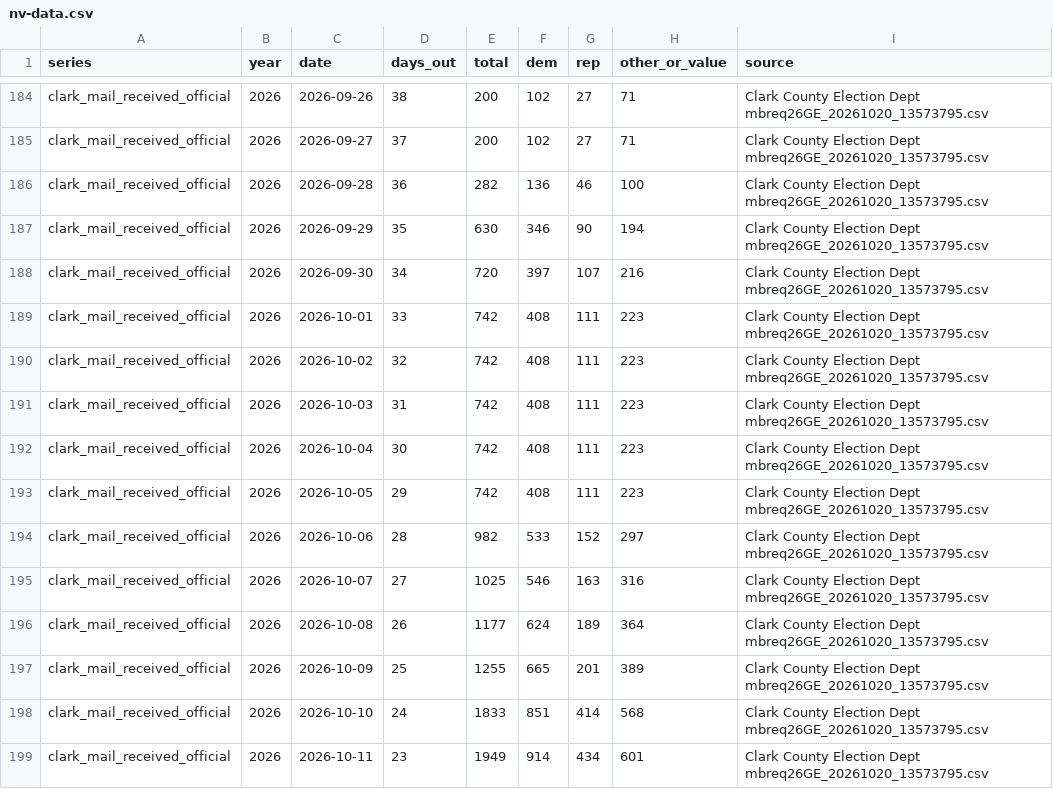
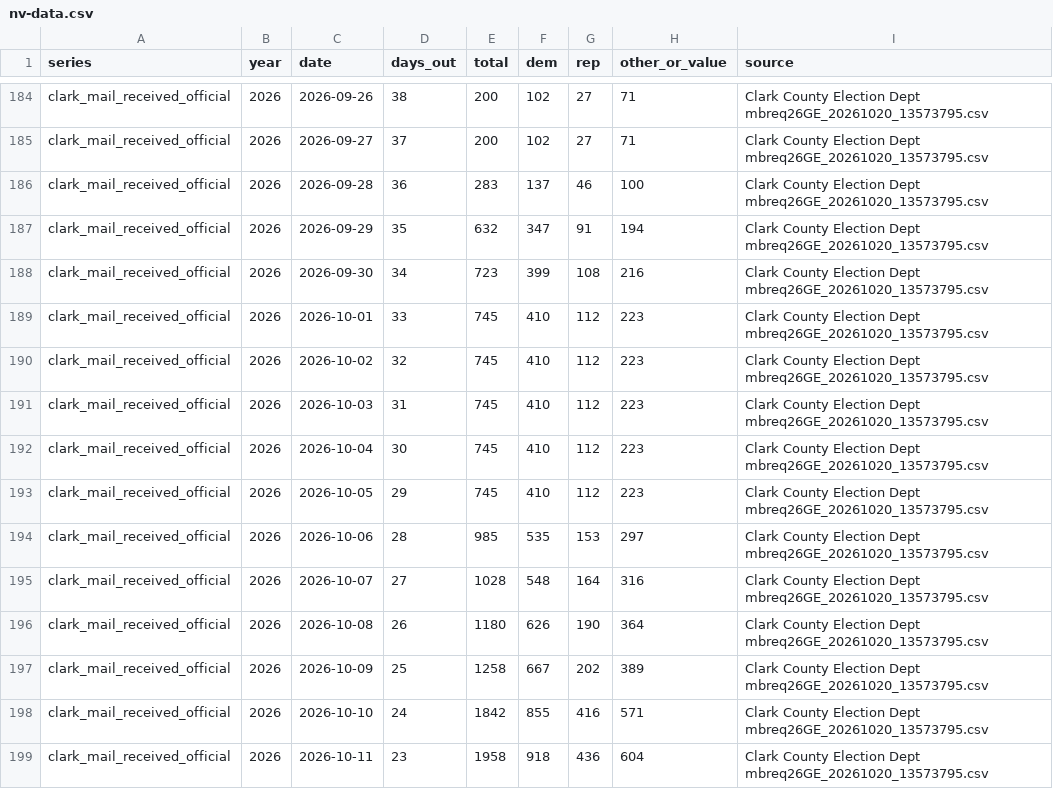
Before and after one commit to sethjlevyhub/fl-early-vote, a CSV file: site/nv-data.csv, drawn as a sheet; only a part is shown, gaps mark what is left out; the diff covers the shown part only.

```diff
--- a/site/nv-data.csv
+++ b/site/nv-data.csv
@@ -185,15 +185,15 @@ clark_mail_received_official,2026,2026-09-26,38,200,102,27,71,Clark County Elect
 clark_mail_received_official,2026,2026-09-27,37,200,102,27,71,Clark County Election Dept mbreq26GE_20261020_13573795.csv
-clark_mail_received_official,2026,2026-09-28,36,282,136,46,100,Clark County Election Dept mbreq26GE_20261020_13573795.csv
-clark_mail_received_official,2026,2026-09-29,35,630,346,90,194,Clark County Election Dept mbreq26GE_20261020_13573795.csv
-clark_mail_received_official,2026,2026-09-30,34,720,397,107,216,Clark County Election Dept mbreq26GE_20261020_13573795.csv
-clark_mail_received_official,2026,2026-10-01,33,742,408,111,223,Clark County Election Dept mbreq26GE_20261020_13573795.csv
-clark_mail_received_official,2026,2026-10-02,32,742,408,111,223,Clark County Election Dept mbreq26GE_20261020_13573795.csv
-clark_mail_received_official,2026,2026-10-03,31,742,408,111,223,Clark County Election Dept mbreq26GE_20261020_13573795.csv
-clark_mail_received_official,2026,2026-10-04,30,742,408,111,223,Clark County Election Dept mbreq26GE_20261020_13573795.csv
-clark_mail_received_official,2026,2026-10-05,29,742,408,111,223,Clark County Election Dept mbreq26GE_20261020_13573795.csv
-clark_mail_received_official,2026,2026-10-06,28,982,533,152,297,Clark County Election Dept mbreq26GE_20261020_13573795.csv
-clark_mail_received_official,2026,2026-10-07,27,1025,546,163,316,Clark County Election Dept mbreq26GE_20261020_13573795.csv
-clark_mail_received_official,2026,2026-10-08,26,1177,624,189,364,Clark County Election Dept mbreq26GE_20261020_13573795.csv
-clark_mail_received_official,2026,2026-10-09,25,1255,665,201,389,Clark County Election Dept mbreq26GE_20261020_13573795.csv
-clark_mail_received_official,2026,2026-10-10,24,1833,851,414,568,Clark County Election Dept mbreq26GE_20261020_13573795.csv
-clark_mail_received_official,2026,2026-10-11,23,1949,914,434,601,Clark County Election Dept mbreq26GE_20261020_13573795.csv
+clark_mail_received_official,2026,2026-09-28,36,283,137,46,100,Clark County Election Dept mbreq26GE_20261020_13573795.csv
+clark_mail_received_official,2026,2026-09-29,35,632,347,91,194,Clark County Election Dept mbreq26GE_20261020_13573795.csv
+clark_mail_received_official,2026,2026-09-30,34,723,399,108,216,Clark County Election Dept mbreq26GE_20261020_13573795.csv
+clark_mail_received_official,2026,2026-10-01,33,745,410,112,223,Clark County Election Dept mbreq26GE_20261020_13573795.csv
+clark_mail_received_official,2026,2026-10-02,32,745,410,112,223,Clark County Election Dept mbreq26GE_20261020_13573795.csv
+clark_mail_received_official,2026,2026-10-03,31,745,410,112,223,Clark County Election Dept mbreq26GE_20261020_13573795.csv
+clark_mail_received_official,2026,2026-10-04,30,745,410,112,223,Clark County Election Dept mbreq26GE_20261020_13573795.csv
+clark_mail_received_official,2026,2026-10-05,29,745,410,112,223,Clark County Election Dept mbreq26GE_20261020_13573795.csv
+clark_mail_received_official,2026,2026-10-06,28,985,535,153,297,Clark County Election Dept mbreq26GE_20261020_13573795.csv
+clark_mail_received_official,2026,2026-10-07,27,1028,548,164,316,Clark County Election Dept mbreq26GE_20261020_13573795.csv
+clark_mail_received_official,2026,2026-10-08,26,1180,626,190,364,Clark County Election Dept mbreq26GE_20261020_13573795.csv
+clark_mail_received_official,2026,2026-10-09,25,1258,667,202,389,Clark County Election Dept mbreq26GE_20261020_13573795.csv
+clark_mail_received_official,2026,2026-10-10,24,1842,855,416,571,Clark County Election Dept mbreq26GE_20261020_13573795.csv
+clark_mail_received_official,2026,2026-10-11,23,1958,918,436,604,Clark County Election Dept mbreq26GE_20261020_13573795.csv
```
Also changed, not shown: 36 edited cells elsewhere in this file, 2 other files.
